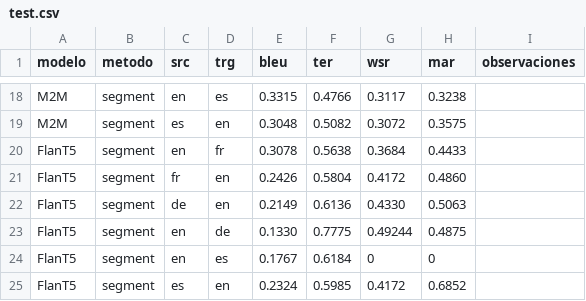
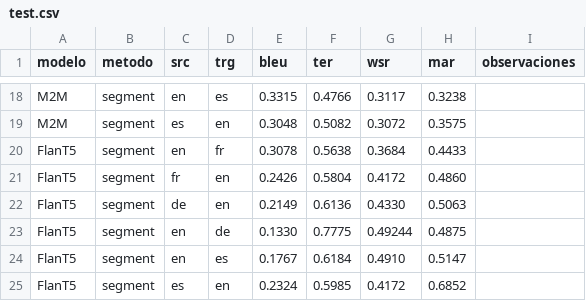
Before and after one commit to sergiogg-ops/TFM_IMT, a CSV file: eval/test.csv, drawn as a sheet; only a part is shown, gaps mark what is left out.

Commit message:
fin de flant5

```diff
--- a/eval/test.csv
+++ b/eval/test.csv
@@ -23,3 +23,3 @@ FlanT5,segment,de,en,0.2149,0.6136,0.4330,0.5063,
 FlanT5,segment,en,de,0.1330,0.7775,0.49244,0.4875,
-FlanT5,segment,en,es,0.1767,0.6184,0,0,
+FlanT5,segment,en,es,0.1767,0.6184,0.4910,0.5147,
 FlanT5,segment,es,en,0.2324,0.5985,0.4172,0.6852,
```
